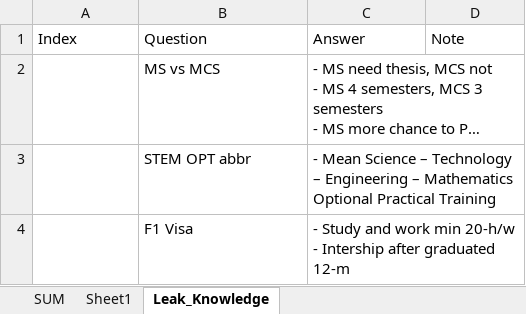
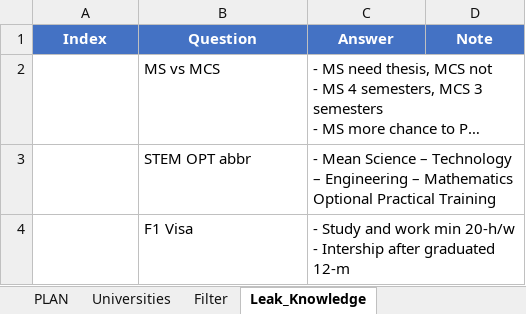
Before and after one commit to Kevin229/VESKL, an Excel workbook: 4.Planing/VESKL_Planning.xlsx, sheet Leak_Knowledge, drawn as a sheet; long unchanged cells end in …; values as stored, in another font and other column widths than the file's, no borders; the diff names each change by its address in the sheet, - before the commit and + after, or states it on an @@ line.

```diff
--- a/4.Planing/VESKL_Planning.xlsx (sheet Leak_Knowledge)
+++ b/4.Planing/VESKL_Planning.xlsx (sheet Leak_Knowledge)
-sheet tab: SUM
-sheet tab: Sheet1
+sheet tab: PLAN
+sheet tab: Universities
+sheet tab: Filter
@@ A1:D1 fill: none → #4472C4, bold: off → on, text colour: black → #FFFFFF, alignment: left → center @@
```
